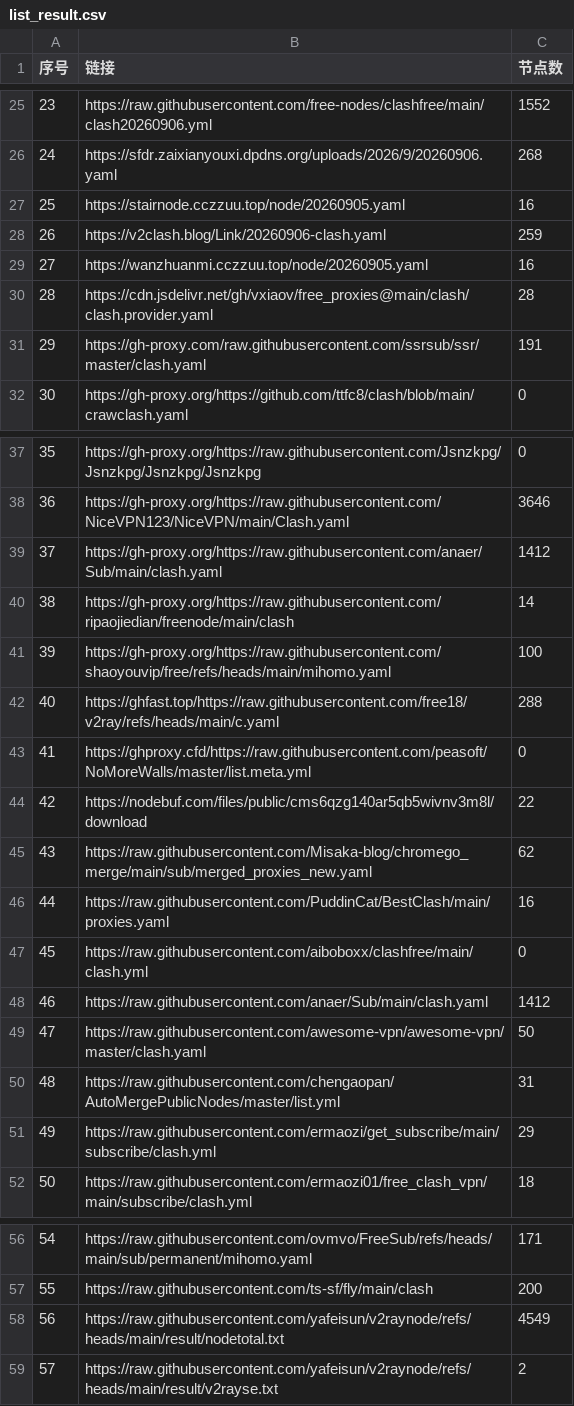
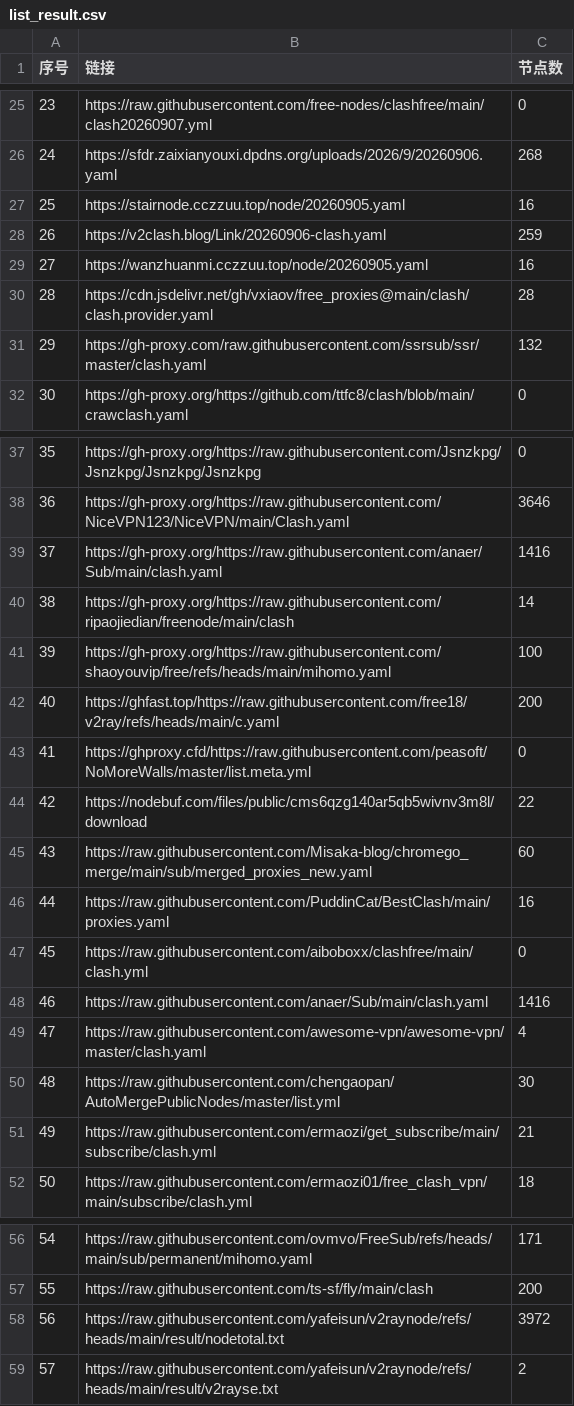
Before and after one commit to softttfc/clashcode, a CSV file: list_result.csv, drawn as a sheet; only a part is shown, gaps mark what is left out; the diff covers the shown part only.

```diff
--- a/list_result.csv
+++ b/list_result.csv
@@ -25,2 +25,2 @@
-23,https://raw.githubusercontent.com/free-nodes/clashfree/main/clash20260906.yml,1552
+23,https://raw.githubusercontent.com/free-nodes/clashfree/main/clash20260907.yml,0
 24,https://sfdr.zaixianyouxi.dpdns.org/uploads/2026/9/20260906.yaml,268
@@ -30,3 +30,3 @@
 28,https://cdn.jsdelivr.net/gh/vxiaov/free_proxies@main/clash/clash.provider.yaml,28
-29,https://gh-proxy.com/raw.githubusercontent.com/ssrsub/ssr/master/clash.yaml,191
+29,https://gh-proxy.com/raw.githubusercontent.com/ssrsub/ssr/master/clash.yaml,132
 30,https://gh-proxy.org/https://github.com/ttfc8/clash/blob/main/crawclash.yaml,0
@@ -38,15 +38,15 @@
 36,https://gh-proxy.org/https://raw.githubusercontent.com/NiceVPN123/NiceVPN/main/Clash.yaml,3646
-37,https://gh-proxy.org/https://raw.githubusercontent.com/anaer/Sub/main/clash.yaml,1412
+37,https://gh-proxy.org/https://raw.githubusercontent.com/anaer/Sub/main/clash.yaml,1416
 38,https://gh-proxy.org/https://raw.githubusercontent.com/ripaojiedian/freenode/main/clash,14
 39,https://gh-proxy.org/https://raw.githubusercontent.com/shaoyouvip/free/refs/heads/main/mihomo.yaml,100
-40,https://ghfast.top/https://raw.githubusercontent.com/free18/v2ray/refs/heads/main/c.yaml,288
+40,https://ghfast.top/https://raw.githubusercontent.com/free18/v2ray/refs/heads/main/c.yaml,200
 41,https://ghproxy.cfd/https://raw.githubusercontent.com/peasoft/NoMoreWalls/master/list.meta.yml,0
 42,https://nodebuf.com/files/public/cms6qzg140ar5qb5wivnv3m8l/download,22
-43,https://raw.githubusercontent.com/Misaka-blog/chromego_merge/main/sub/merged_proxies_new.yaml,62
+43,https://raw.githubusercontent.com/Misaka-blog/chromego_merge/main/sub/merged_proxies_new.yaml,60
 44,https://raw.githubusercontent.com/PuddinCat/BestClash/main/proxies.yaml,16
 45,https://raw.githubusercontent.com/aiboboxx/clashfree/main/clash.yml,0
-46,https://raw.githubusercontent.com/anaer/Sub/main/clash.yaml,1412
-47,https://raw.githubusercontent.com/awesome-vpn/awesome-vpn/master/clash.yaml,50
-48,https://raw.githubusercontent.com/chengaopan/AutoMergePublicNodes/master/list.yml,31
-49,https://raw.githubusercontent.com/ermaozi/get_subscribe/main/subscribe/clash.yml,29
+46,https://raw.githubusercontent.com/anaer/Sub/main/clash.yaml,1416
+47,https://raw.githubusercontent.com/awesome-vpn/awesome-vpn/master/clash.yaml,4
+48,https://raw.githubusercontent.com/chengaopan/AutoMergePublicNodes/master/list.yml,30
+49,https://raw.githubusercontent.com/ermaozi/get_subscribe/main/subscribe/clash.yml,21
 50,https://raw.githubusercontent.com/ermaozi01/free_clash_vpn/main/subscribe/clash.yml,18
@@ -57,3 +57,3 @@
 55,https://raw.githubusercontent.com/ts-sf/fly/main/clash,200
-56,https://raw.githubusercontent.com/yafeisun/v2raynode/refs/heads/main/result/nodetotal.txt,4549
+56,https://raw.githubusercontent.com/yafeisun/v2raynode/refs/heads/main/result/nodetotal.txt,3972
 57,https://raw.githubusercontent.com/yafeisun/v2raynode/refs/heads/main/result/v2rayse.txt,2
```
Also changed, not shown: 32 edited cells elsewhere in this file, 41 other files.
